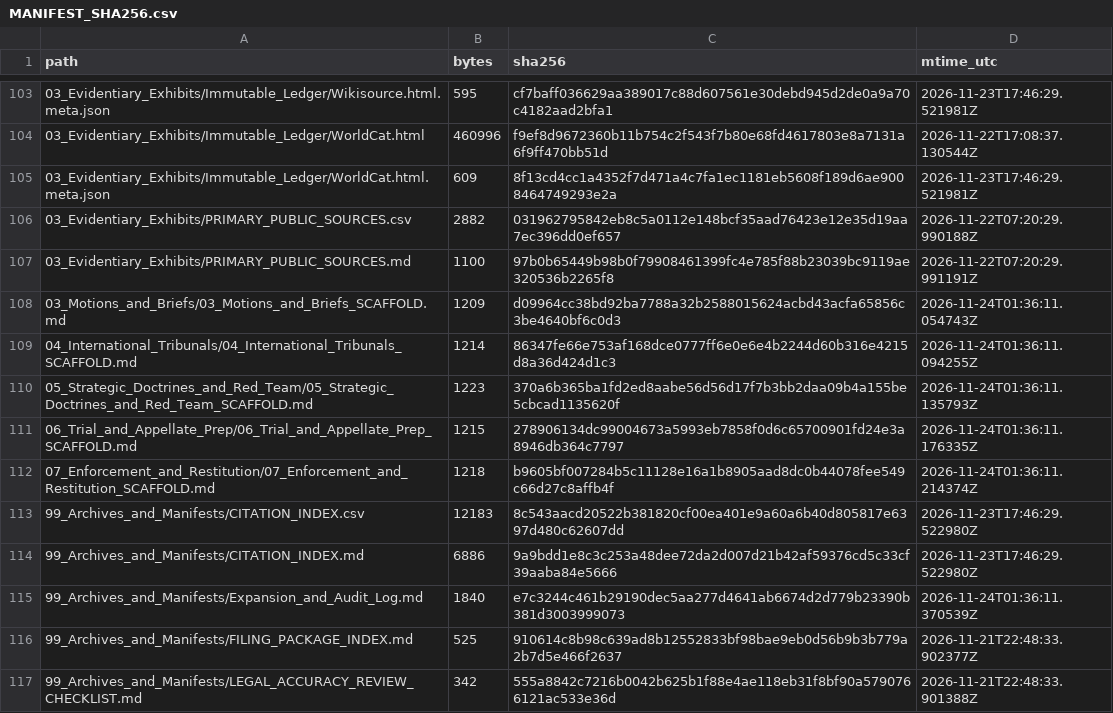
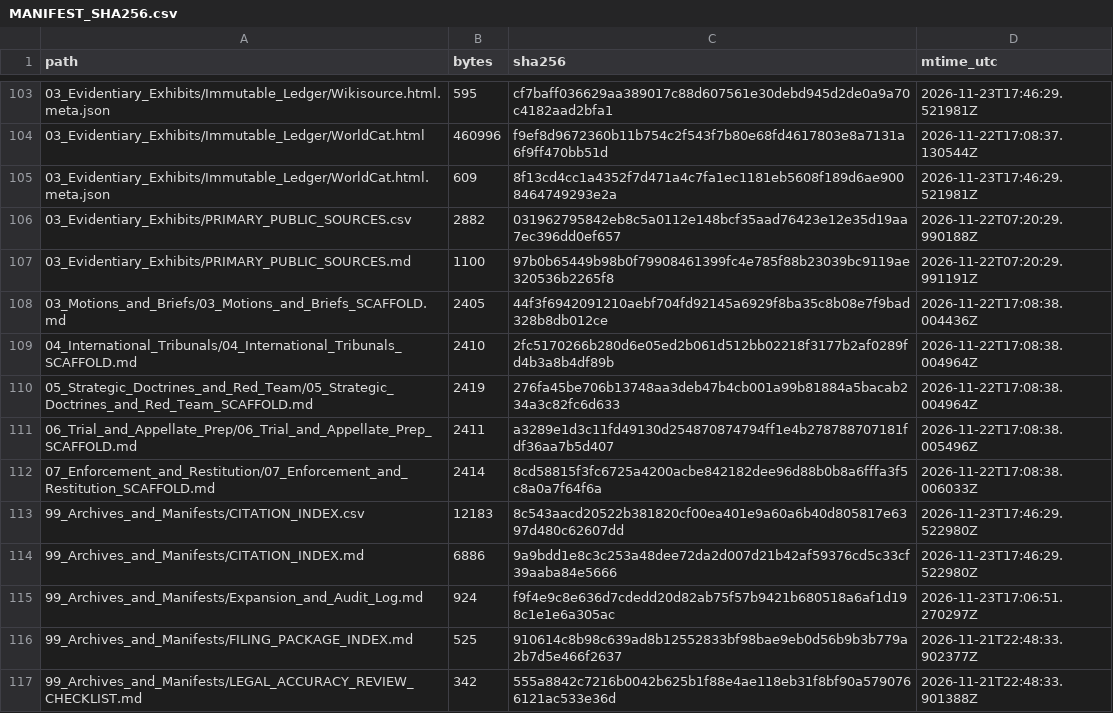
Before and after one commit to GlobalRestitutionAlliance/turtle-island-us-mt-confederated-salish-and-kootenai-tribes--master-litigation, a CSV file: 99_Archives_and_Manifests/MANIFEST_SHA256.csv, drawn as a sheet; only a part is shown, gaps mark what is left out; the diff covers the shown part only.

```diff
--- a/99_Archives_and_Manifests/MANIFEST_SHA256.csv
+++ b/99_Archives_and_Manifests/MANIFEST_SHA256.csv
@@ -107,10 +107,10 @@ path,bytes,sha256,mtime_utc
 03_Evidentiary_Exhibits/PRIMARY_PUBLIC_SOURCES.md,1100,97b0b65449b98b0f79908461399fc4e785f88b23039bc9119ae320536b2265f8,2026-11-22T07:20:29.991191Z
-03_Motions_and_Briefs/03_Motions_and_Briefs_SCAFFOLD.md,1209,d09964cc38bd92ba7788a32b2588015624acbd43acfa65856c3be4640bf6c0d3,2026-11-24T01:36:11.054743Z
-04_International_Tribunals/04_International_Tribunals_SCAFFOLD.md,1214,86347fe66e753af168dce0777ff6e0e6e4b2244d60b316e4215d8a36d424d1c3,2026-11-24T01:36:11.094255Z
-05_Strategic_Doctrines_and_Red_Team/05_Strategic_Doctrines_and_Red_Team_SCAFFOLD.md,1223,370a6b365ba1fd2ed8aabe56d56d17f7b3bb2daa09b4a155be5cbcad1135620f,2026-11-24T01:36:11.135793Z
-06_Trial_and_Appellate_Prep/06_Trial_and_Appellate_Prep_SCAFFOLD.md,1215,278906134dc99004673a5993eb7858f0d6c65700901fd24e3a8946db364c7797,2026-11-24T01:36:11.176335Z
-07_Enforcement_and_Restitution/07_Enforcement_and_Restitution_SCAFFOLD.md,1218,b9605bf007284b5c11128e16a1b8905aad8dc0b44078fee549c66d27c8affb4f,2026-11-24T01:36:11.214374Z
+03_Motions_and_Briefs/03_Motions_and_Briefs_SCAFFOLD.md,2405,44f3f6942091210aebf704fd92145a6929f8ba35c8b08e7f9bad328b8db012ce,2026-11-22T17:08:38.004436Z
+04_International_Tribunals/04_International_Tribunals_SCAFFOLD.md,2410,2fc5170266b280d6e05ed2b061d512bb02218f3177b2af0289fd4b3a8b4df89b,2026-11-22T17:08:38.004964Z
+05_Strategic_Doctrines_and_Red_Team/05_Strategic_Doctrines_and_Red_Team_SCAFFOLD.md,2419,276fa45be706b13748aa3deb47b4cb001a99b81884a5bacab234a3c82fc6d633,2026-11-22T17:08:38.004964Z
+06_Trial_and_Appellate_Prep/06_Trial_and_Appellate_Prep_SCAFFOLD.md,2411,a3289e1d3c11fd49130d254870874794ff1e4b278788707181fdf36aa7b5d407,2026-11-22T17:08:38.005496Z
+07_Enforcement_and_Restitution/07_Enforcement_and_Restitution_SCAFFOLD.md,2414,8cd58815f3fc6725a4200acbe842182dee96d88b0b8a6fffa3f5c8a0a7f64f6a,2026-11-22T17:08:38.006033Z
 99_Archives_and_Manifests/CITATION_INDEX.csv,12183,8c543aacd20522b381820cf00ea401e9a60a6b40d805817e6397d480c62607dd,2026-11-23T17:46:29.522980Z
 99_Archives_and_Manifests/CITATION_INDEX.md,6886,9a9bdd1e8c3c253a48dee72da2d007d21b42af59376cd5c33cf39aaba84e5666,2026-11-23T17:46:29.522980Z
-99_Archives_and_Manifests/Expansion_and_Audit_Log.md,1840,e7c3244c461b29190dec5aa277d4641ab6674d2d779b23390b381d3003999073,2026-11-24T01:36:11.370539Z
+99_Archives_and_Manifests/Expansion_and_Audit_Log.md,924,f9f4e9c8e636d7cdedd20d82ab75f57b9421b680518a6af1d198c1e1e6a305ac,2026-11-23T17:06:51.270297Z
 99_Archives_and_Manifests/FILING_PACKAGE_INDEX.md,525,910614c8b98c639ad8b12552833bf98bae9eb0d56b9b3b779a2b7d5e466f2637,2026-11-21T22:48:33.902377Z
```
Also changed, not shown: 92 edited cells elsewhere in this file, 37 other files.
